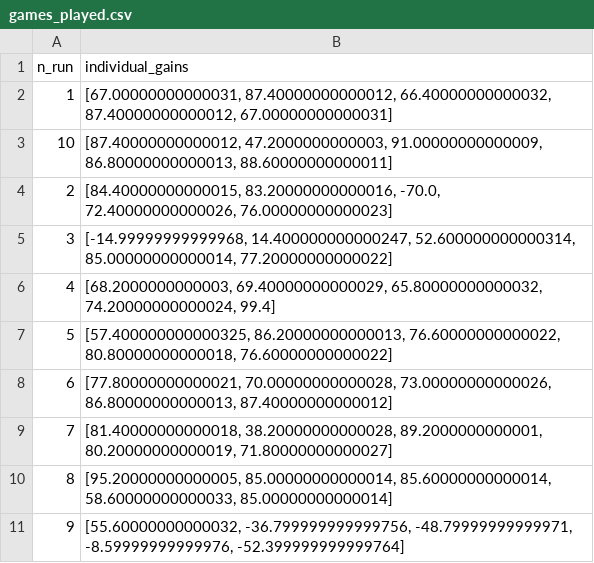
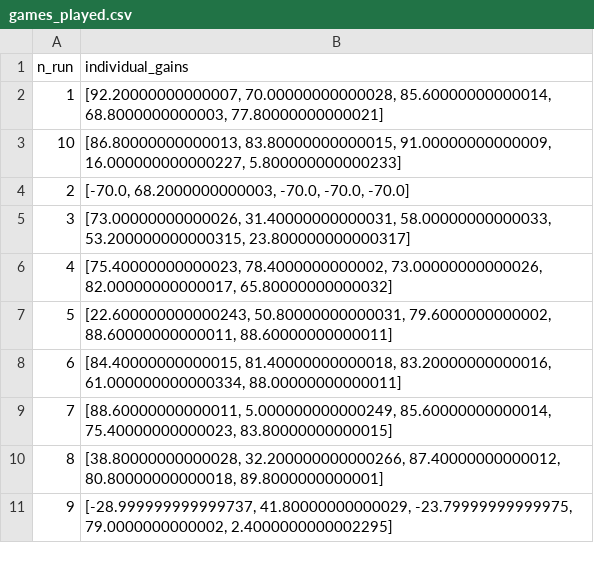
Before and after one commit to TeamEightyEight/Assignment1, a CSV file: approach2/runs/enemy_5/games_played.csv, drawn as a sheet.

Commit message:
add execution enemy 5

```diff
--- a/approach2/runs/enemy_5/games_played.csv
+++ b/approach2/runs/enemy_5/games_played.csv
@@ -1,11 +1,11 @@
 n_run;individual_gains
-1;[67.00000000000031, 87.40000000000012, 66.40000000000032, 87.40000000000012, 67.00000000000031]
-10;[87.40000000000012, 47.2000000000003, 91.00000000000009, 86.80000000000013, 88.60000000000011]
-2;[84.40000000000015, 83.20000000000016, -70.0, 72.40000000000026, 76.00000000000023]
-3;[-14.99999999999968, 14.400000000000247, 52.600000000000314, 85.00000000000014, 77.20000000000022]
-4;[68.2000000000003, 69.40000000000029, 65.80000000000032, 74.20000000000024, 99.4]
-5;[57.400000000000325, 86.20000000000013, 76.60000000000022, 80.80000000000018, 76.60000000000022]
-6;[77.80000000000021, 70.00000000000028, 73.00000000000026, 86.80000000000013, 87.40000000000012]
-7;[81.40000000000018, 38.20000000000028, 89.2000000000001, 80.20000000000019, 71.80000000000027]
-8;[95.20000000000005, 85.00000000000014, 85.60000000000014, 58.60000000000033, 85.00000000000014]
-9;[55.60000000000032, -36.799999999999756, -48.79999999999971, -8.59999999999976, -52.399999999999764]
+1;[92.20000000000007, 70.00000000000028, 85.60000000000014, 68.8000000000003, 77.80000000000021]
+10;[86.80000000000013, 83.80000000000015, 91.00000000000009, 16.000000000000227, 5.800000000000233]
+2;[-70.0, 68.2000000000003, -70.0, -70.0, -70.0]
+3;[73.00000000000026, 31.40000000000031, 58.00000000000033, 53.200000000000315, 23.800000000000317]
+4;[75.40000000000023, 78.4000000000002, 73.00000000000026, 82.00000000000017, 65.80000000000032]
+5;[22.600000000000243, 50.80000000000031, 79.6000000000002, 88.60000000000011, 88.60000000000011]
+6;[84.40000000000015, 81.40000000000018, 83.20000000000016, 61.000000000000334, 88.00000000000011]
+7;[88.60000000000011, 5.000000000000249, 85.60000000000014, 75.40000000000023, 83.80000000000015]
+8;[38.80000000000028, 32.200000000000266, 87.40000000000012, 80.80000000000018, 89.8000000000001]
+9;[-28.999999999999737, 41.80000000000029, -23.79999999999975, 79.0000000000002, 2.4000000000002295]
```
Also changed, not shown: 27 other files.
